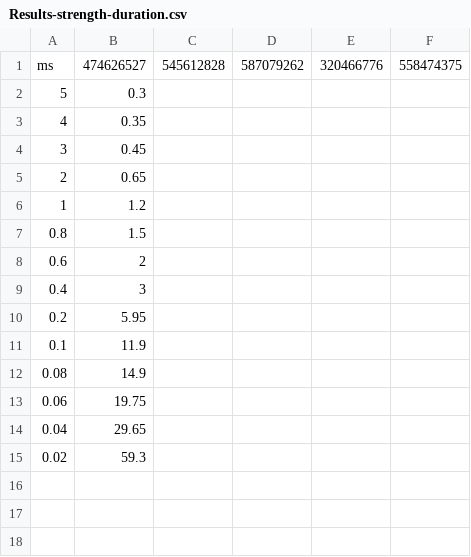
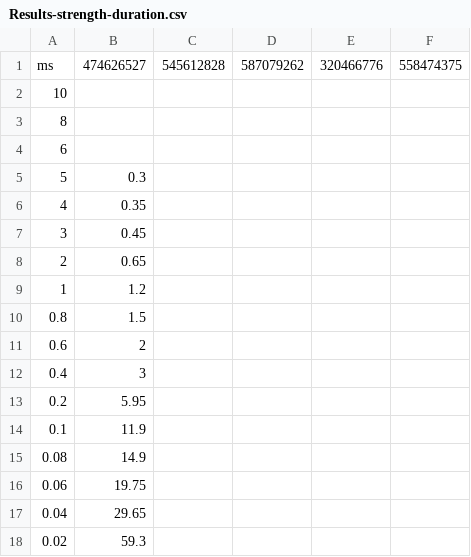
Before and after one commit to neurologic/Neurophysiology-Lab, a CSV file: modules/computational-model/Results-strength-duration.csv, drawn as a sheet.

Commit message:
edits to responses for computational model

```diff
--- a/modules/computational-model/Results-strength-duration.csv
+++ b/modules/computational-model/Results-strength-duration.csv
@@ -1,2 +1,5 @@
 ms,474626527,545612828,587079262,320466776,558474375
+10,,,,,
+8,,,,,
+6,,,,,
 5,0.3,,,,
```
Also changed, not shown: 1 other file.
